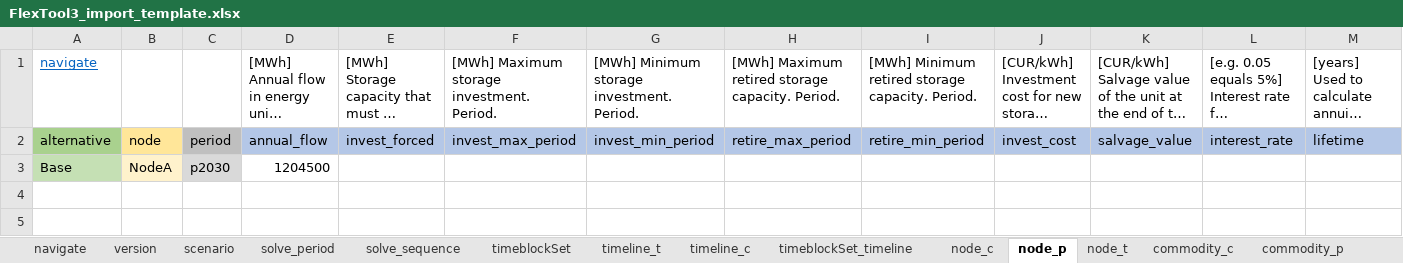
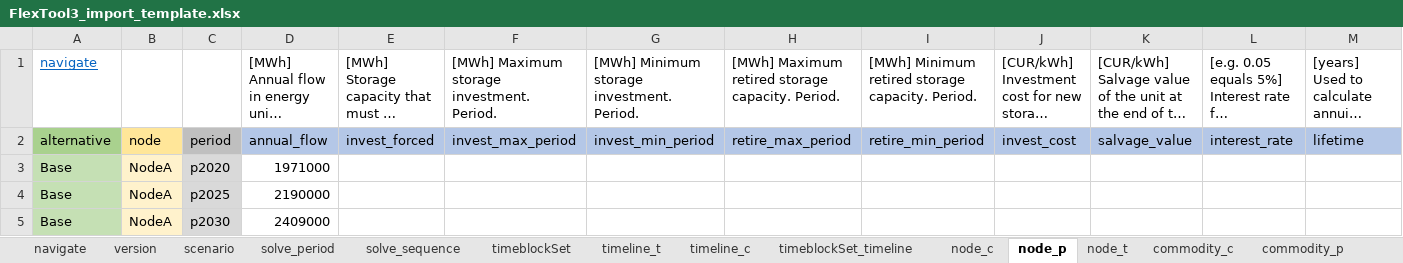
Before and after one commit to irena-flextool/flextool, an Excel workbook: FlexTool3_import_template.xlsx, sheet node_p, drawn as a sheet; only a part is shown; long unchanged cells end in …; values as stored, in another font and other column widths than the file's, no borders; addresses are those after the commit; rows hold the shown columns only; the diff names each change by its address in the sheet, - before the commit and + after, or states it on an @@ line.

```diff
--- a/FlexTool3_import_template.xlsx (sheet node_p)
+++ b/FlexTool3_import_template.xlsx (sheet node_p)
+row 3: Base | NodeA | p2020 | 1971000
+row 4: Base | NodeA | p2025 | 2190000
-D5: 1204500
+D5: 2409000
```
Also changed, not shown: sheet node_c, 6 other files.
